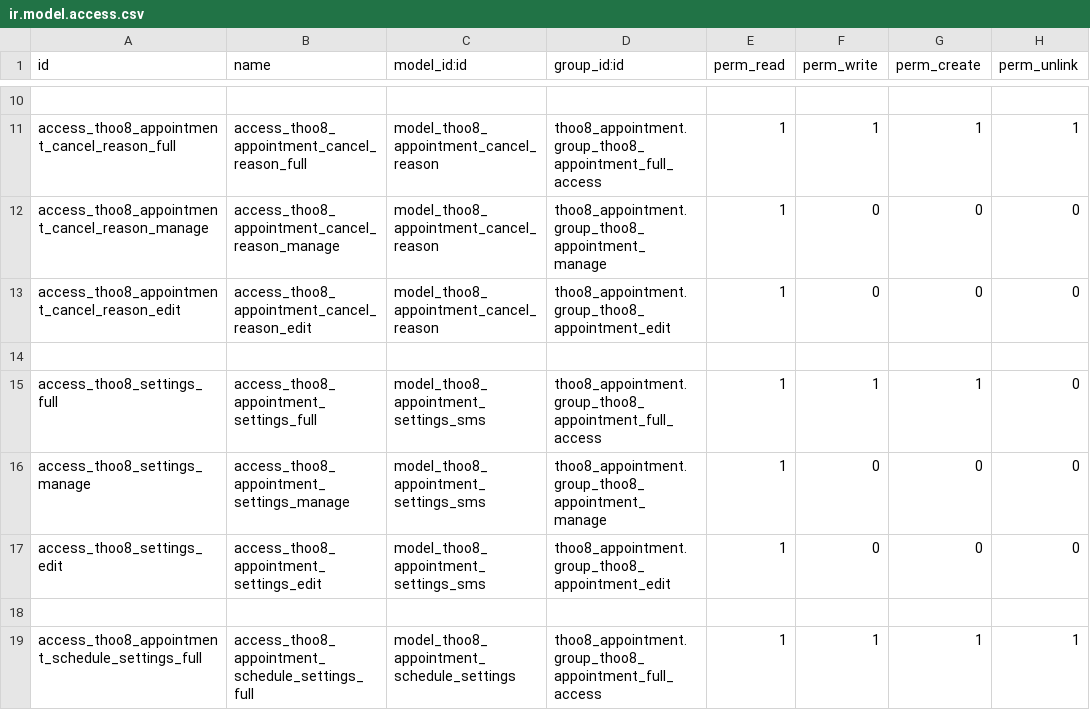
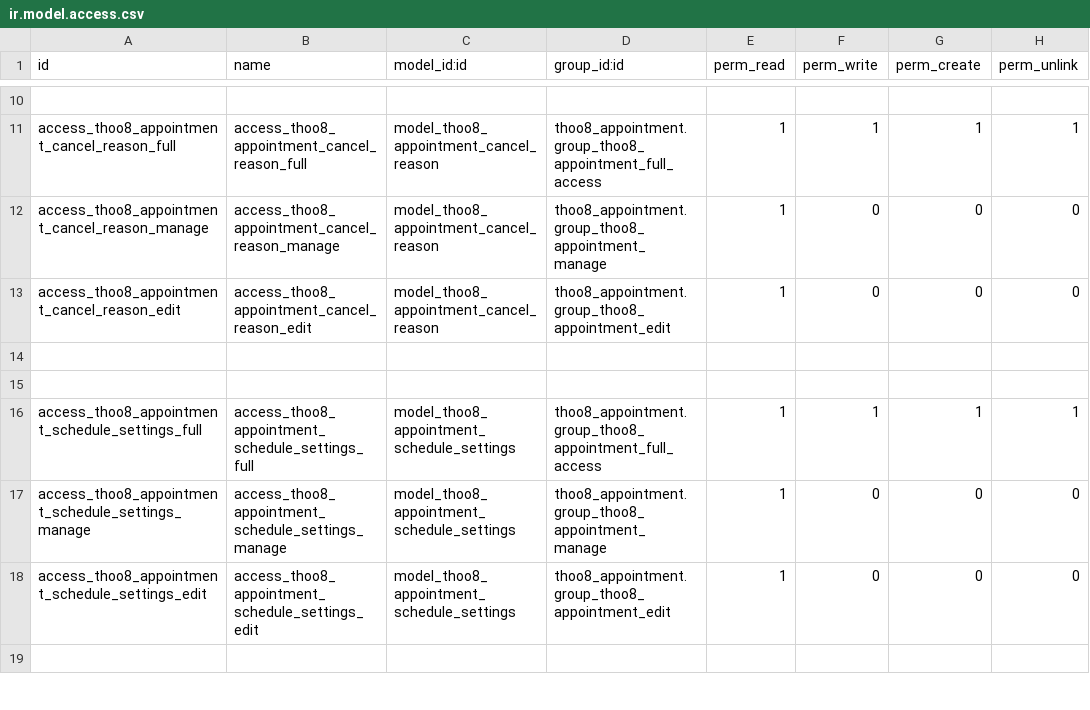
Before and after one commit to sarrasakouhipro/Quranik, a CSV file: thoo8_appointment/security/ir.model.access.csv, drawn as a sheet; only a part is shown, gaps mark what is left out; the shorter side is filled out with more unchanged rows.

Commit message:
Update ir.model.access.csv

```diff
--- a/thoo8_appointment/security/ir.model.access.csv
+++ b/thoo8_appointment/security/ir.model.access.csv
@@ -14,5 +14,2 @@ access_thoo8_appointment_cancel_reason_edit,access_thoo8_appointment_cancel_reas
 
-access_thoo8_settings_full,access_thoo8_appointment_settings_full,model_thoo8_appointment_settings_sms,thoo8_appointment.group_thoo8_appointment_full_access,1,1,1,0
-access_thoo8_settings_manage,access_thoo8_appointment_settings_manage,model_thoo8_appointment_settings_sms,thoo8_appointment.group_thoo8_appointment_manage,1,0,0,0
-access_thoo8_settings_edit,access_thoo8_appointment_settings_edit,model_thoo8_appointment_settings_sms,thoo8_appointment.group_thoo8_appointment_edit,1,0,0,0
 
```
